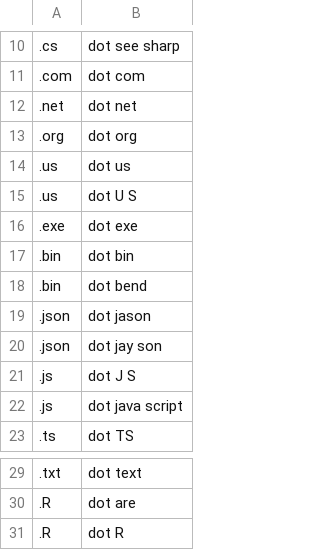
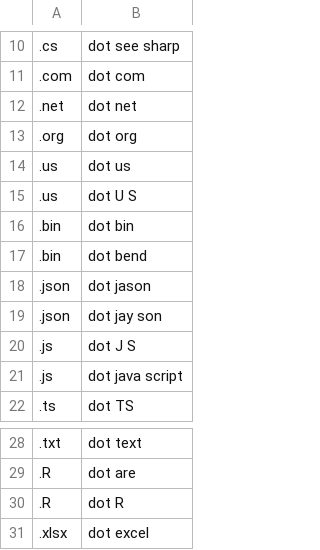
Before and after one commit to zilch42/knausj_talon, a CSV file: settings/file_extensions.csv, drawn as a sheet; only a part is shown, gaps mark what is left out; removed rows and columns are numbered as before the commit, all else as after; the diff names each change by its address in the sheet, - before the commit and + after, or states it on an @@ line.

```diff
--- a/settings/file_extensions.csv
+++ b/settings/file_extensions.csv
-row 16: .exe | dot exe
+row 31: .xlsx | dot excel
```
Also changed, not shown: settings/additional_words.csv, settings/words_to_replace.csv, 9 other files.
